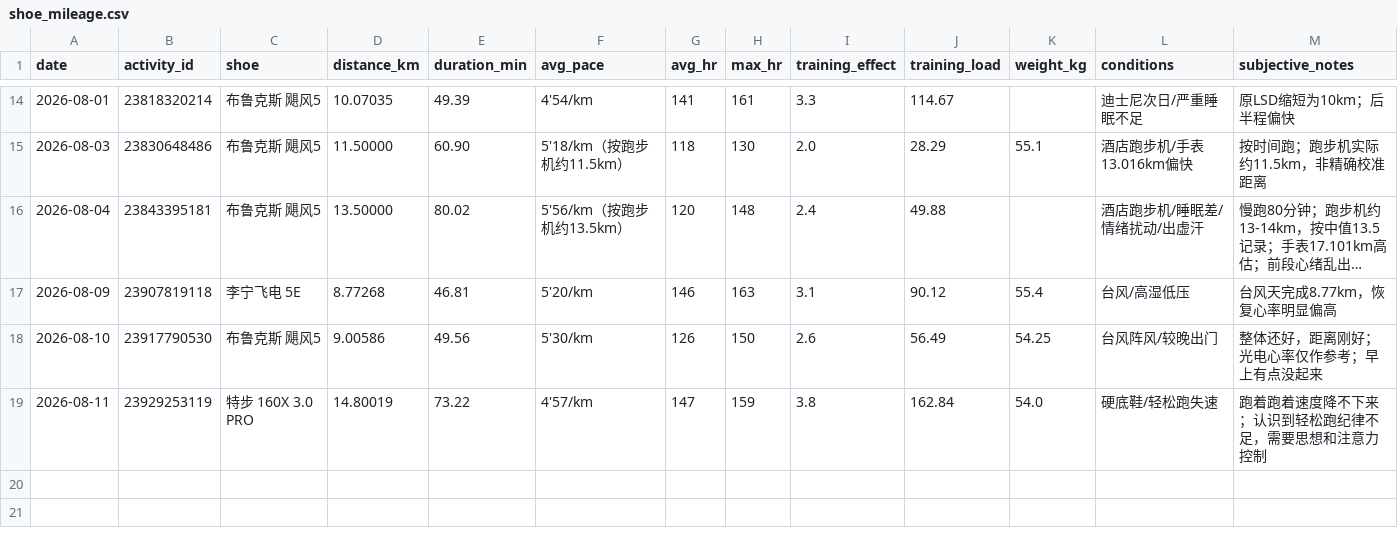
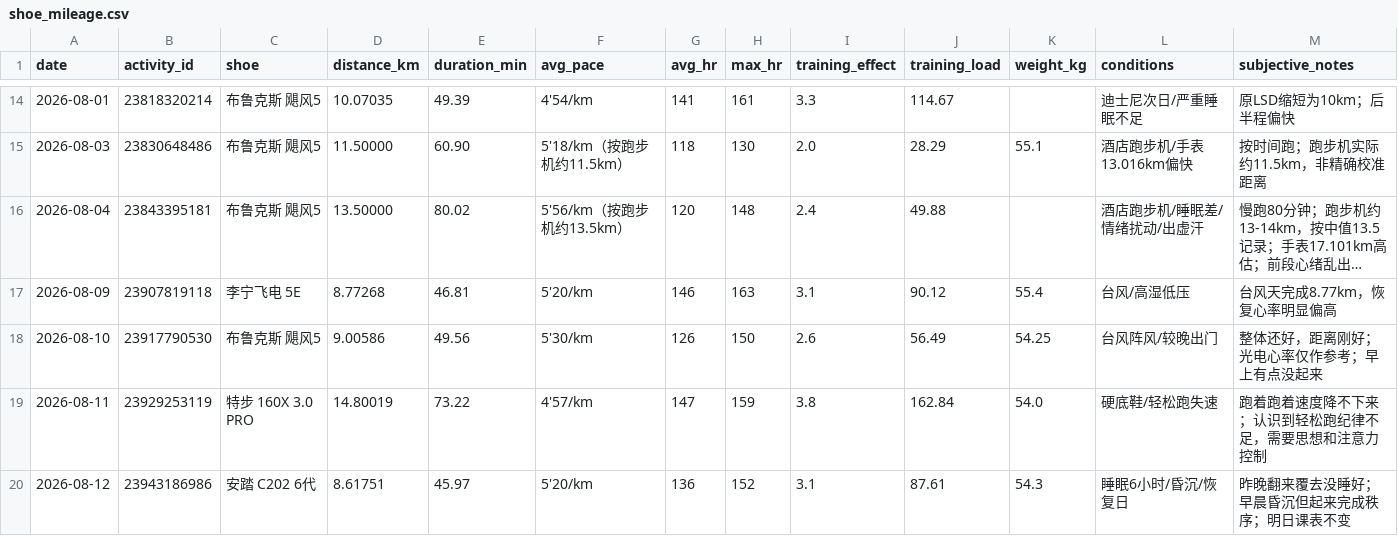
Before and after one commit to xiadasy/site-training-panel, a CSV file: data/shoes/shoe_mileage.csv, drawn as a sheet; only a part is shown, gaps mark what is left out; long unchanged cells end in …; rows hold the shown columns only; the diff names each change by its address in the sheet, - before the commit and + after, or states it on an @@ line.

Commit message:
sync 2026-08-12 recovery run and add Anta C202 6 shoe

```diff
--- a/data/shoes/shoe_mileage.csv
+++ b/data/shoes/shoe_mileage.csv
+row 20: 2026-08-12 | 23943186986 | 安踏 C202 6代 | 8.61751 | 45.97 | 5'20/km | 136 | 152 | 3.1 | 87.61 | 54.3 | 睡眠6小时/昏沉/恢复日 | 昨晚翻来覆去没睡好；早晨昏沉但起来完成秩序；明日课表不变
```
Also changed, not shown: data/body/body_metrics_manual.csv, data/shoes/shoe_summary.csv, 7 other files.
